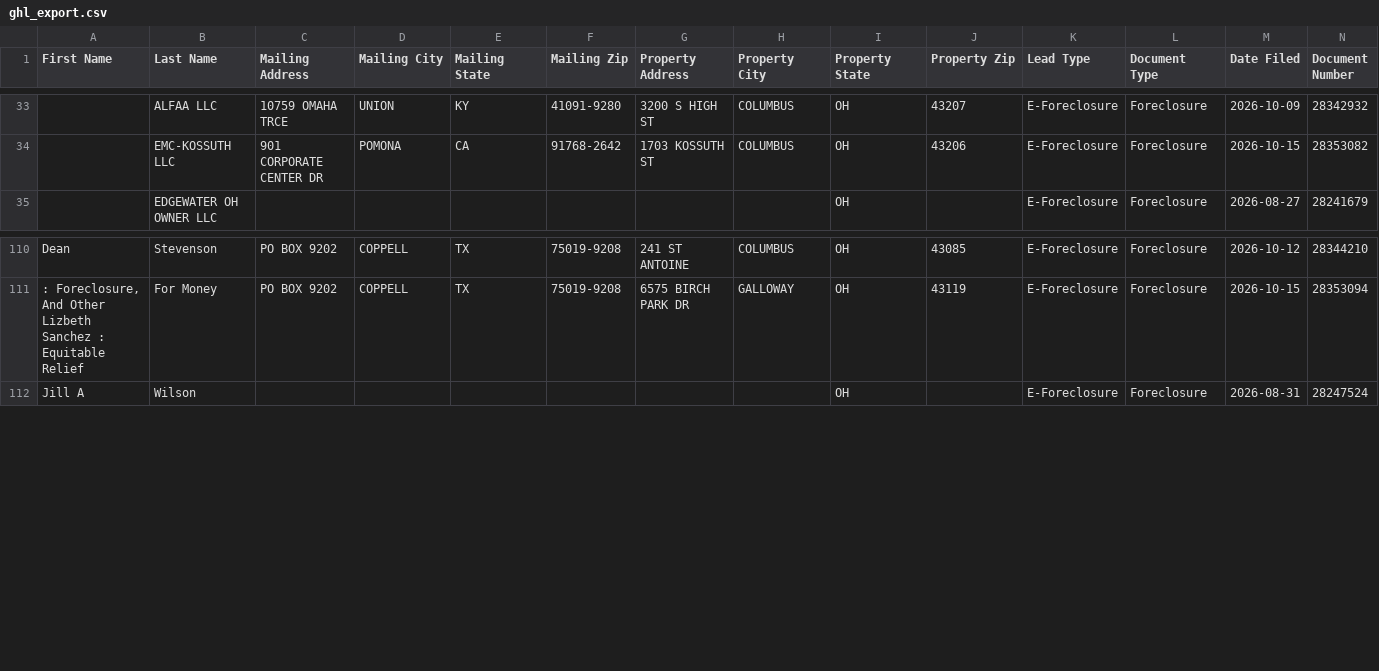
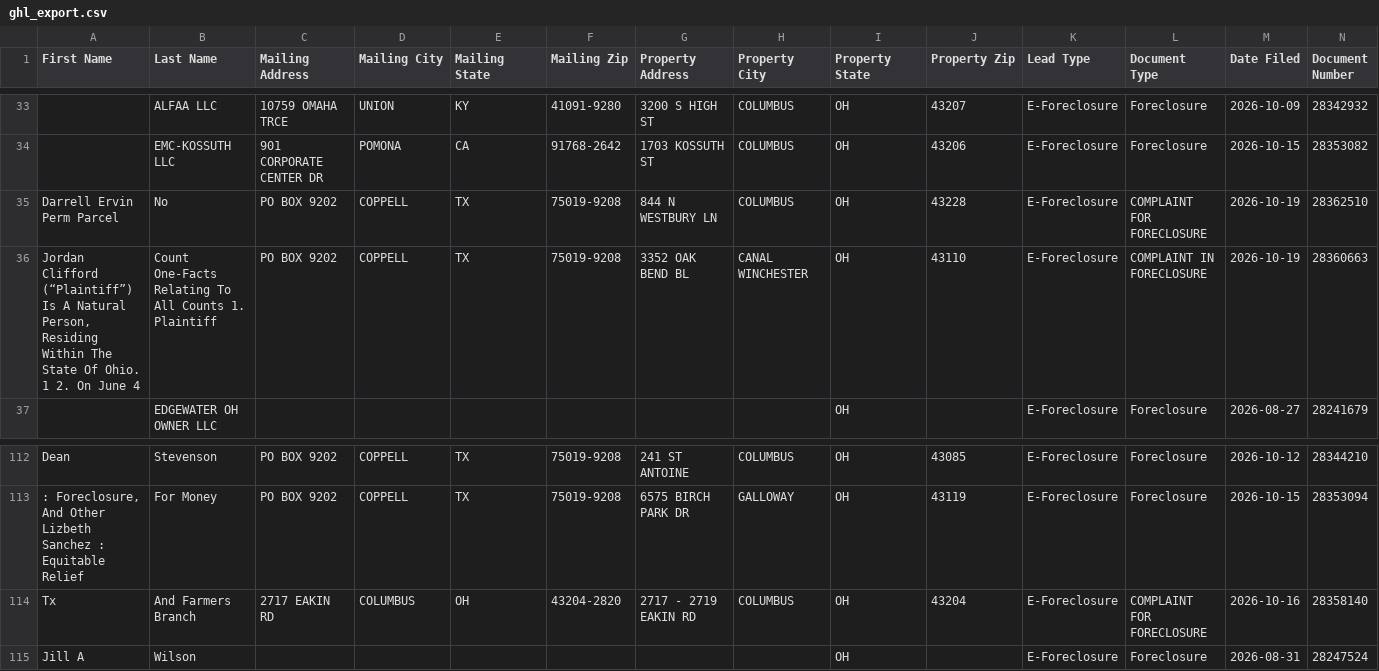
Before and after one commit to mauricewilli572000-cloud/franklin-foreclosure-scraper, a CSV file: dashboard/ghl_export.csv, drawn as a sheet; only a part is shown, gaps mark what is left out; rows hold the shown columns only; the diff names each change by its address in the sheet, - before the commit and + after, or states it on an @@ line.

```diff
--- a/dashboard/ghl_export.csv
+++ b/dashboard/ghl_export.csv
+row 35: Darrell Ervin Perm Parcel | No | PO BOX 9202 | COPPELL | TX | 75019-9208 | 844 N WESTBURY LN | COLUMBUS | OH | 43228 | E-Foreclosure | COMPLAINT FOR FORECLOSURE | 2026-10-19 | 28362510
+row 36: Jordan Clifford (“Plaintiff”) Is A Natural Person, Residing Within The State Of Ohio. 1 2. On June 4 | Count One-Facts Relating To All Counts 1. Plaintiff | PO BOX 9202 | COPPELL | TX | 75019-9208 | 3352 OAK BEND BL | CANAL WINCHESTER | OH | 43110 | E-Foreclosure | COMPLAINT IN FORECLOSURE | 2026-10-19 | 28360663
+row 114: Tx | And Farmers Branch | 2717 EAKIN RD | COLUMBUS | OH | 43204-2820 | 2717 - 2719 EAKIN RD | COLUMBUS | OH | 43204 | E-Foreclosure | COMPLAINT FOR FORECLOSURE | 2026-10-16 | 28358140
```
Also changed, not shown: 2 other files.
